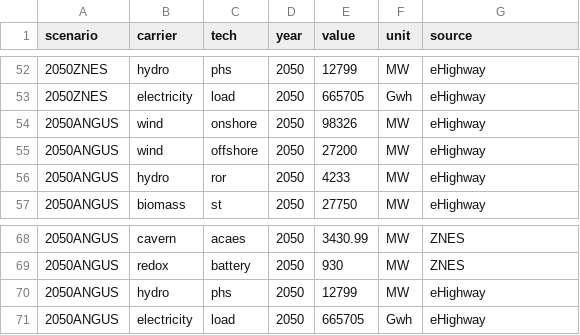
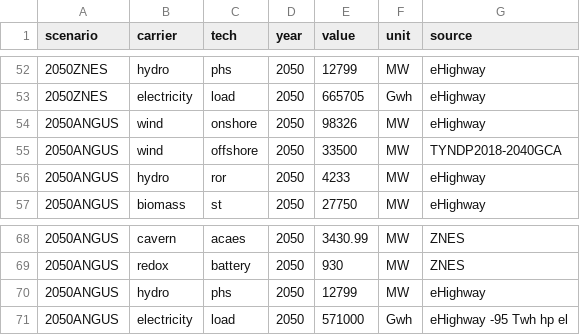
Before and after one commit to ZNES-datapackages/angus-input-data, a CSV file: capacities/german-electricity-system.csv, drawn as a sheet; only a part is shown, gaps mark what is left out.

```diff
--- a/capacities/german-electricity-system.csv
+++ b/capacities/german-electricity-system.csv
@@ -54,3 +54,3 @@ scenario,carrier,tech,year,value,unit,source
 2050ANGUS,wind,onshore,2050,98326,MW,eHighway
-2050ANGUS,wind,offshore,2050,27200,MW,eHighway
+2050ANGUS,wind,offshore,2050,33500,MW,TYNDP2018-2040GCA
 2050ANGUS,hydro,ror,2050,4233,MW,eHighway
@@ -70,2 +70,2 @@ scenario,carrier,tech,year,value,unit,source
 2050ANGUS,hydro,phs,2050,12799,MW,eHighway
-2050ANGUS,electricity,load,2050,665705,Gwh,eHighway
+2050ANGUS,electricity,load,2050,571000,Gwh,eHighway -95 Twh hp el
```
Also changed, not shown: capacities/german-heat-system.csv.
